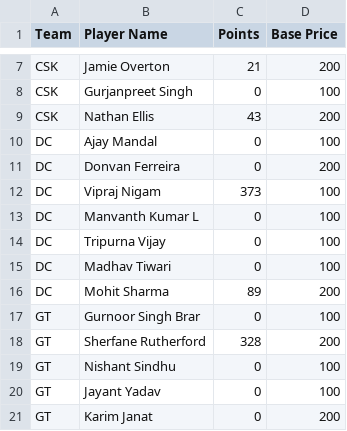
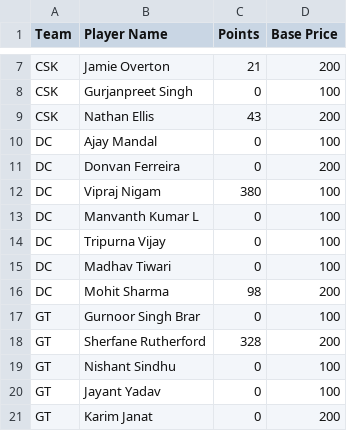
Before and after one commit to AsifCodeBank123/ipl-fantasy-dashboard, a CSV file: unsold_players.csv, drawn as a sheet; only a part is shown, gaps mark what is left out.

```diff
--- a/unsold_players.csv
+++ b/unsold_players.csv
@@ -11,3 +11,3 @@ DC,Ajay Mandal,0,100
 DC,Donvan Ferreira,0,200
-DC,Vipraj Nigam,373,100
+DC,Vipraj Nigam,380,100
 DC,Manvanth Kumar L,0,100
@@ -15,3 +15,3 @@ DC,Tripurna Vijay,0,100
 DC,Madhav Tiwari,0,100
-DC,Mohit Sharma,89,200
+DC,Mohit Sharma,98,200
 GT,Gurnoor Singh Brar,0,100
```
Also changed, not shown: points.csv, 1 other file.
